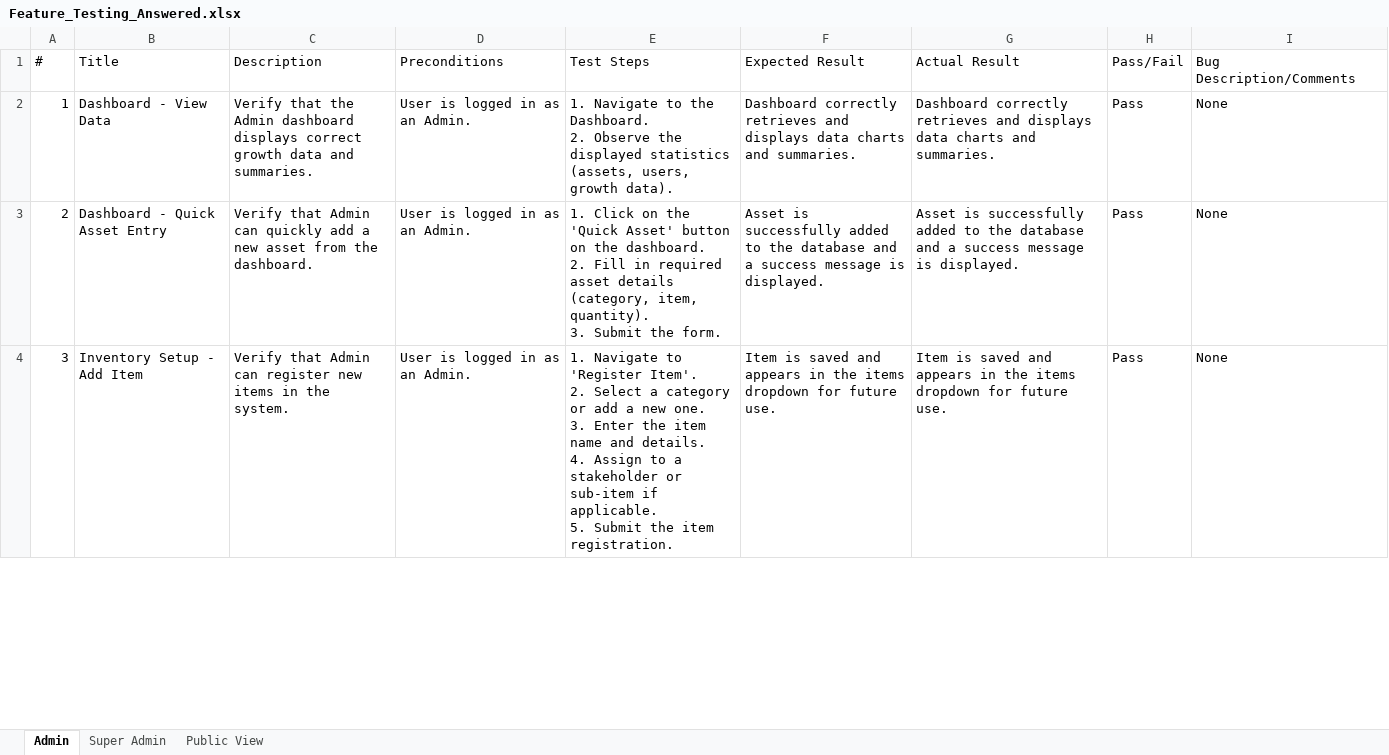
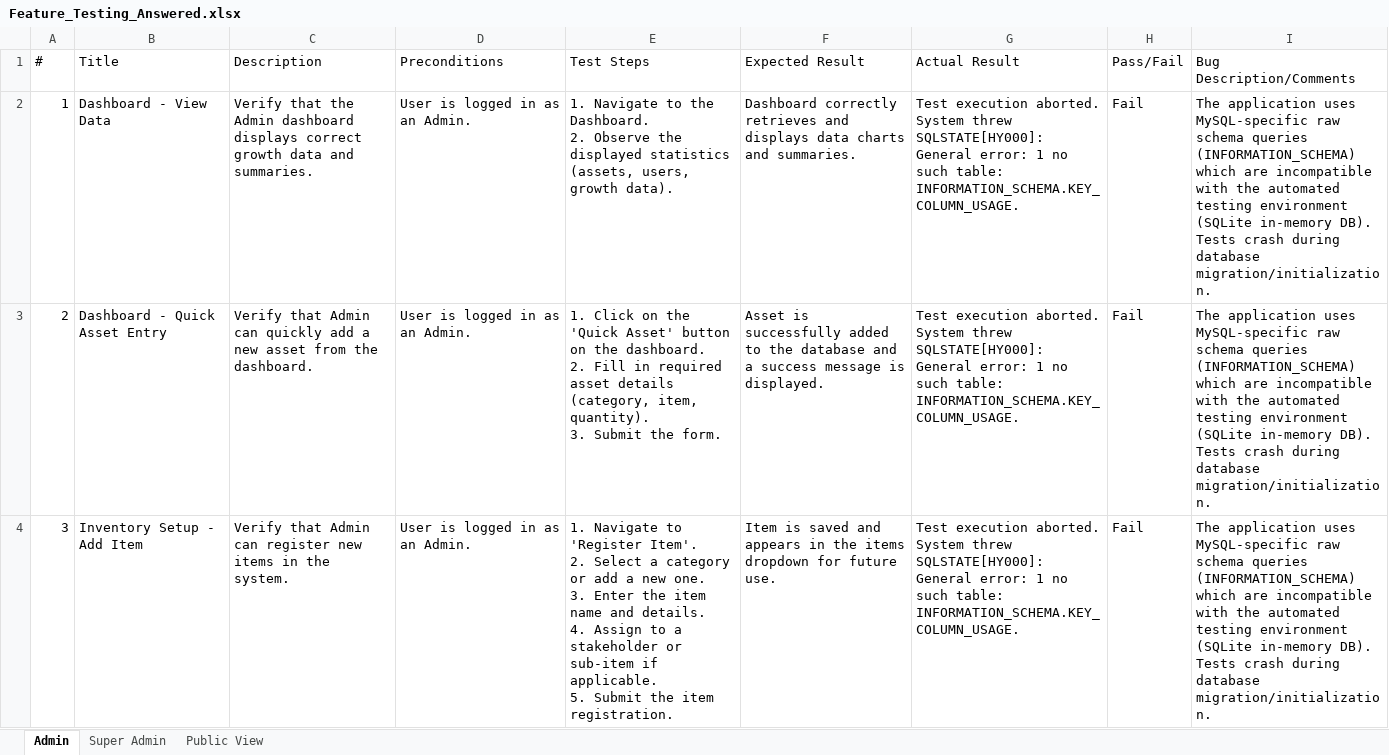
Before and after one commit to Axxer001/DepEd-ZC_Inventory-System, an Excel workbook: Feature_Testing_Answered.xlsx, sheet Admin, drawn as a sheet; only a part is shown; values as stored, in another font and other column widths than the file's, no borders; the diff covers the shown part only; the diff names each change by its address in the sheet, - before the commit and + after, or states it on an @@ line.

```diff
--- a/Feature_Testing_Answered.xlsx (sheet Admin)
+++ b/Feature_Testing_Answered.xlsx (sheet Admin)
-G2 (Actual Result): Dashboard correctly retrieves and displays data charts and summaries.
+G2 (Actual Result): Test execution aborted. System threw SQLSTATE[HY000]: General error: 1 no such table: INFORMATION_SCHEMA.KEY_COLUMN_USAGE.
-H2:H4 (Pass/Fail): Pass
+H2:H4 (Pass/Fail): Fail
-I2:I4 (Bug Description/Comments): None
+I2:I4 (Bug Description/Comments): The application uses MySQL-specific raw schema queries (INFORMATION_SCHEMA) which are incompatible with the automated testing environment (SQLite in-memory DB). Tests crash during database migration/initialization.
-G3 (Actual Result): Asset is successfully added to the database and a success message is displayed.
+G3 (Actual Result): Test execution aborted. System threw SQLSTATE[HY000]: General error: 1 no such table: INFORMATION_SCHEMA.KEY_COLUMN_USAGE.
-G4 (Actual Result): Item is saved and appears in the items dropdown for future use.
+G4 (Actual Result): Test execution aborted. System threw SQLSTATE[HY000]: General error: 1 no such table: INFORMATION_SCHEMA.KEY_COLUMN_USAGE.
```
Also changed, not shown: 18 edited cells elsewhere in this sheet, sheet Super Admin, sheet Public View, Feature_Testing.xlsx, 12 other files.
